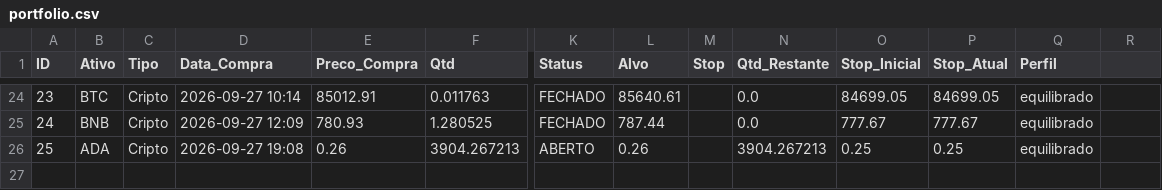
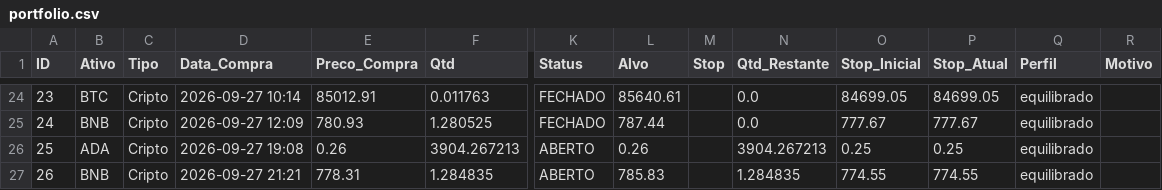
Before and after one commit to Fellipe628/Robo-trader-, a CSV file: portfolio.csv, drawn as a sheet; only a part is shown, gaps mark what is left out; rows hold the shown columns only; the diff names each change by its address in the sheet, - before the commit and + after, or states it on an @@ line.

```diff
--- a/portfolio.csv
+++ b/portfolio.csv
-R1: (empty)
+R1: Motivo
+row 27: 26 | BNB | Cripto | 2026-09-27 21:21 | 778.31 | 1.284835 | ABERTO | 785.83 |  | 1.284835 | 774.55 | 774.55 | equilibrado
```
Also changed, not shown: historico_sinais.csv.
